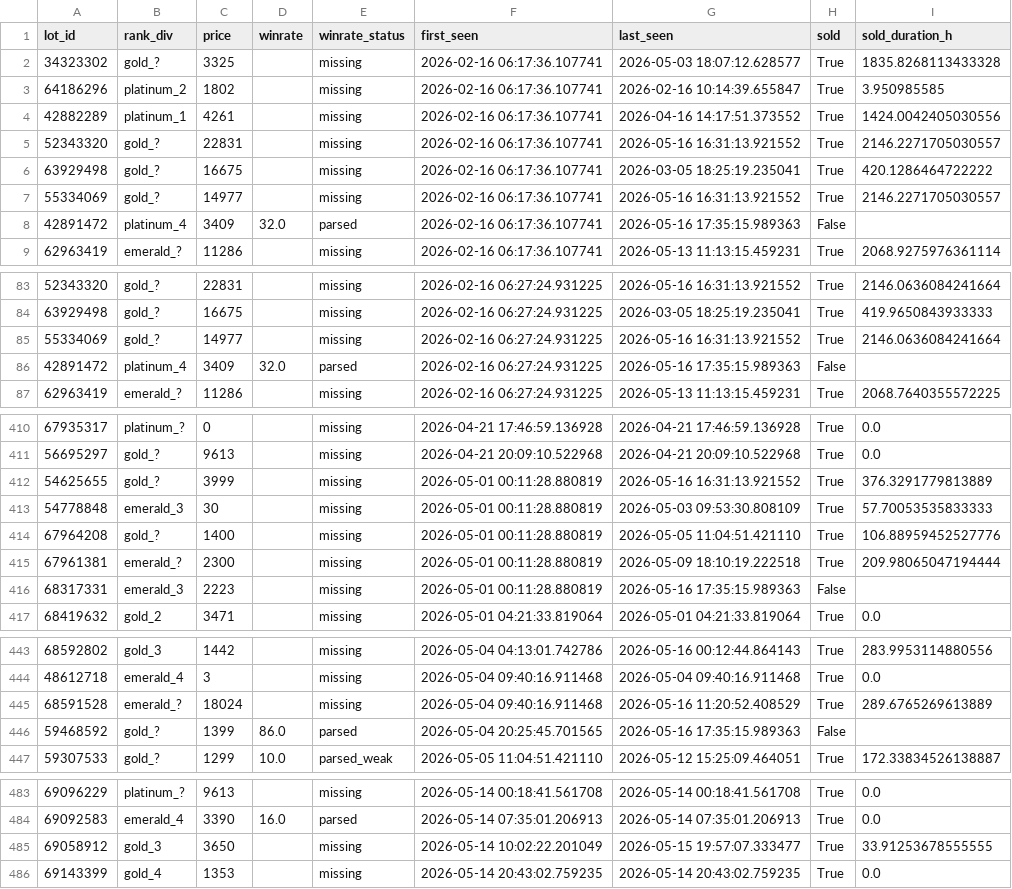
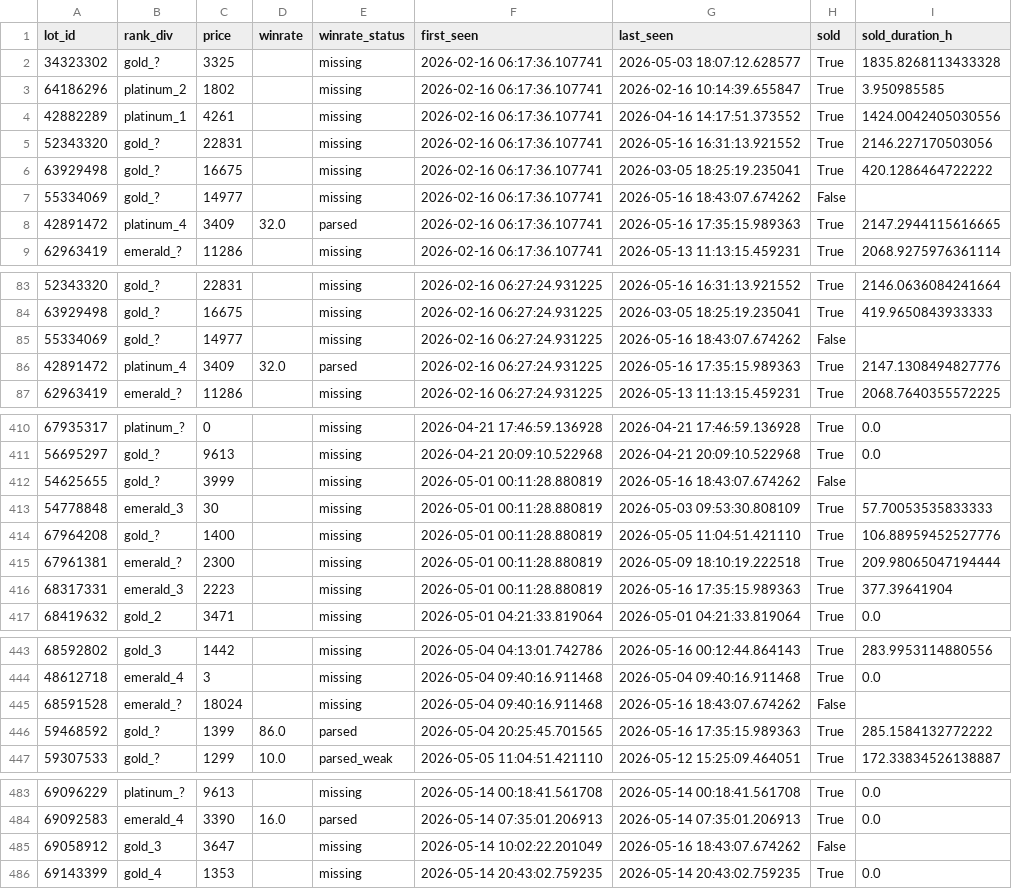
Before and after one commit to bel1k66/funpay-tracker, a CSV file: lot_lifecycle.csv, drawn as a sheet; only a part is shown, gaps mark what is left out; the diff covers the shown part only.

```diff
--- a/lot_lifecycle.csv
+++ b/lot_lifecycle.csv
@@ -4,6 +4,6 @@ lot_id,rank_div,price,winrate,winrate_status,first_seen,last_seen,sold,sold_dura
 42882289,platinum_1,4261,,missing,2026-02-16 06:17:36.107741,2026-04-16 14:17:51.373552,True,1424.0042405030556
-52343320,gold_?,22831,,missing,2026-02-16 06:17:36.107741,2026-05-16 16:31:13.921552,True,2146.2271705030557
+52343320,gold_?,22831,,missing,2026-02-16 06:17:36.107741,2026-05-16 16:31:13.921552,True,2146.227170503056
 63929498,gold_?,16675,,missing,2026-02-16 06:17:36.107741,2026-03-05 18:25:19.235041,True,420.1286464722222
-55334069,gold_?,14977,,missing,2026-02-16 06:17:36.107741,2026-05-16 16:31:13.921552,True,2146.2271705030557
-42891472,platinum_4,3409,32.0,parsed,2026-02-16 06:17:36.107741,2026-05-16 17:35:15.989363,False,
+55334069,gold_?,14977,,missing,2026-02-16 06:17:36.107741,2026-05-16 18:43:07.674262,False,
+42891472,platinum_4,3409,32.0,parsed,2026-02-16 06:17:36.107741,2026-05-16 17:35:15.989363,True,2147.2944115616665
 62963419,emerald_?,11286,,missing,2026-02-16 06:17:36.107741,2026-05-13 11:13:15.459231,True,2068.9275976361114
@@ -84,4 +84,4 @@ lot_id,rank_div,price,winrate,winrate_status,first_seen,last_seen,sold,sold_dura
 63929498,gold_?,16675,,missing,2026-02-16 06:27:24.931225,2026-03-05 18:25:19.235041,True,419.9650843933333
-55334069,gold_?,14977,,missing,2026-02-16 06:27:24.931225,2026-05-16 16:31:13.921552,True,2146.0636084241664
-42891472,platinum_4,3409,32.0,parsed,2026-02-16 06:27:24.931225,2026-05-16 17:35:15.989363,False,
+55334069,gold_?,14977,,missing,2026-02-16 06:27:24.931225,2026-05-16 18:43:07.674262,False,
+42891472,platinum_4,3409,32.0,parsed,2026-02-16 06:27:24.931225,2026-05-16 17:35:15.989363,True,2147.1308494827776
 62963419,emerald_?,11286,,missing,2026-02-16 06:27:24.931225,2026-05-13 11:13:15.459231,True,2068.7640355572225
@@ -411,3 +411,3 @@ lot_id,rank_div,price,winrate,winrate_status,first_seen,last_seen,sold,sold_dura
 56695297,gold_?,9613,,missing,2026-04-21 20:09:10.522968,2026-04-21 20:09:10.522968,True,0.0
-54625655,gold_?,3999,,missing,2026-05-01 00:11:28.880819,2026-05-16 16:31:13.921552,True,376.3291779813889
+54625655,gold_?,3999,,missing,2026-05-01 00:11:28.880819,2026-05-16 18:43:07.674262,False,
 54778848,emerald_3,30,,missing,2026-05-01 00:11:28.880819,2026-05-03 09:53:30.808109,True,57.70053535833333
@@ -415,3 +415,3 @@ lot_id,rank_div,price,winrate,winrate_status,first_seen,last_seen,sold,sold_dura
 67961381,emerald_?,2300,,missing,2026-05-01 00:11:28.880819,2026-05-09 18:10:19.222518,True,209.98065047194444
-68317331,emerald_3,2223,,missing,2026-05-01 00:11:28.880819,2026-05-16 17:35:15.989363,False,
+68317331,emerald_3,2223,,missing,2026-05-01 00:11:28.880819,2026-05-16 17:35:15.989363,True,377.39641904
 68419632,gold_2,3471,,missing,2026-05-01 04:21:33.819064,2026-05-01 04:21:33.819064,True,0.0
@@ -444,4 +444,4 @@ lot_id,rank_div,price,winrate,winrate_status,first_seen,last_seen,sold,sold_dura
 48612718,emerald_4,3,,missing,2026-05-04 09:40:16.911468,2026-05-04 09:40:16.911468,True,0.0
-68591528,emerald_?,18024,,missing,2026-05-04 09:40:16.911468,2026-05-16 11:20:52.408529,True,289.6765269613889
-59468592,gold_?,1399,86.0,parsed,2026-05-04 20:25:45.701565,2026-05-16 17:35:15.989363,False,
+68591528,emerald_?,18024,,missing,2026-05-04 09:40:16.911468,2026-05-16 18:43:07.674262,False,
+59468592,gold_?,1399,86.0,parsed,2026-05-04 20:25:45.701565,2026-05-16 17:35:15.989363,True,285.1584132772222
 59307533,gold_?,1299,10.0,parsed_weak,2026-05-05 11:04:51.421110,2026-05-12 15:25:09.464051,True,172.33834526138887
@@ -484,3 +484,3 @@ lot_id,rank_div,price,winrate,winrate_status,first_seen,last_seen,sold,sold_dura
 69092583,emerald_4,3390,16.0,parsed,2026-05-14 07:35:01.206913,2026-05-14 07:35:01.206913,True,0.0
-69058912,gold_3,3650,,missing,2026-05-14 10:02:22.201049,2026-05-15 19:57:07.333477,True,33.91253678555555
+69058912,gold_3,3647,,missing,2026-05-14 10:02:22.201049,2026-05-16 18:43:07.674262,False,
 69143399,gold_4,1353,,missing,2026-05-14 20:43:02.759235,2026-05-14 20:43:02.759235,True,0.0
```
Also changed, not shown: 26 edited cells elsewhere in this file.
